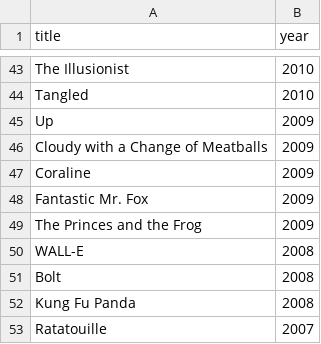
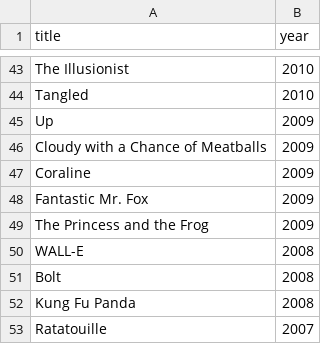
Before and after one commit to mtlaird/kodimedialibraryexplorer, a CSV file: taglists_data/golden_globes_best_animated_feature_nominees.csv, drawn as a sheet; only a part is shown, gaps mark what is left out.

Commit message:
Fix typos

```diff
--- a/taglists_data/golden_globes_best_animated_feature_nominees.csv
+++ b/taglists_data/golden_globes_best_animated_feature_nominees.csv
@@ -45,6 +45,6 @@ Tangled,2010
 Up,2009
-Cloudy with a Change of Meatballs,2009
+Cloudy with a Chance of Meatballs,2009
 Coraline,2009
 Fantastic Mr. Fox,2009
-The Princes and the Frog,2009
+The Princess and the Frog,2009
 WALL-E,2008
```
